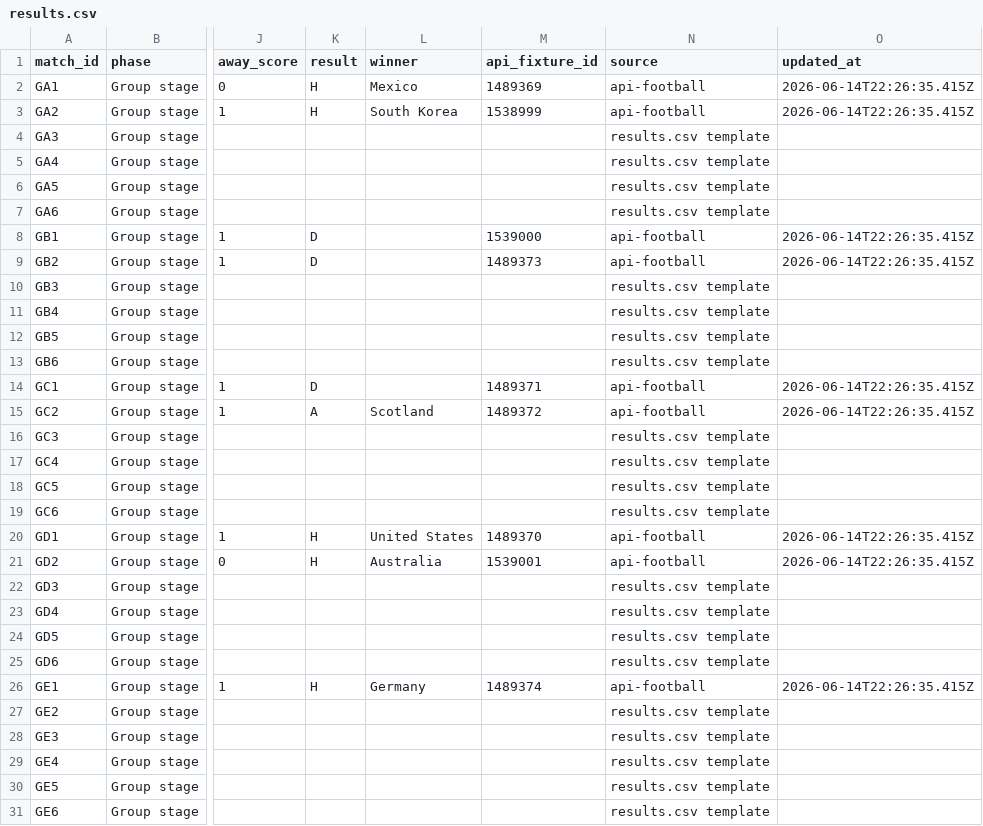
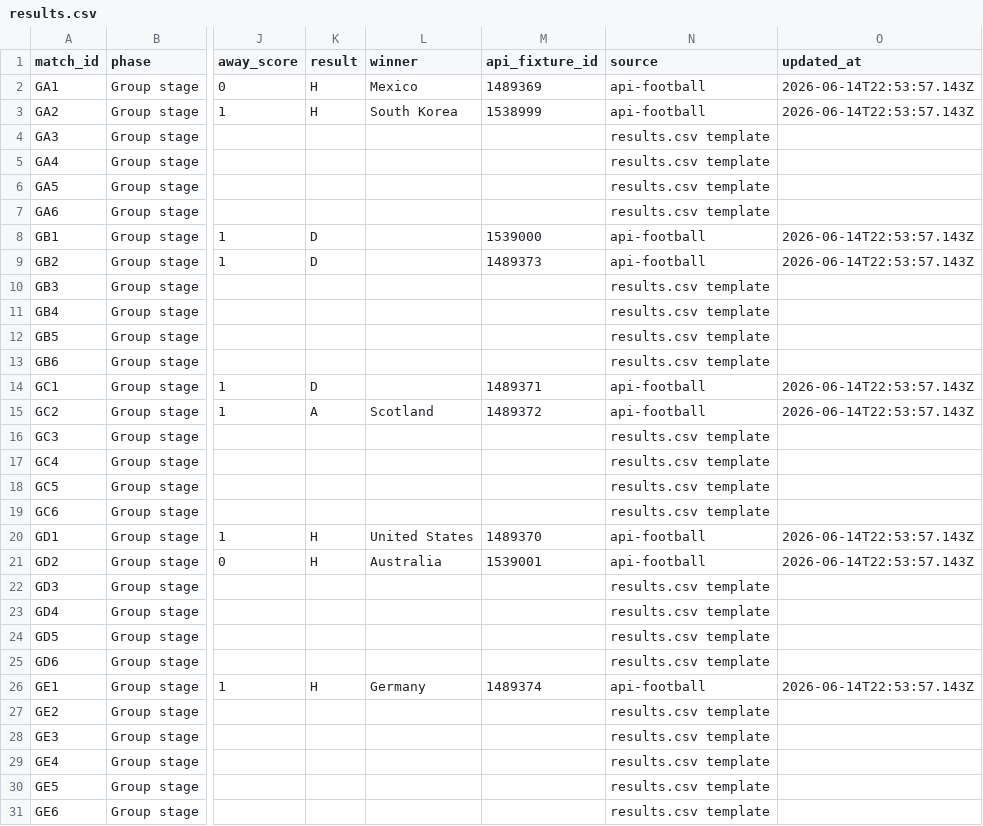
Before and after one commit to 10-01/rolln-world-cup-benchmark, a CSV file: public/data/results.csv, drawn as a sheet; only a part is shown, gaps mark what is left out; the diff covers the shown part only; the diff names each change by its address in the sheet, - before the commit and + after, or states it on an @@ line.

Commit message:
Update World Cup benchmark results

```diff
--- a/public/data/results.csv
+++ b/public/data/results.csv
-O2:O3 (updated_at): 2026-06-14T22:26:35.415Z
+O2:O3 (updated_at): 2026-06-14T22:53:57.143Z
-O8:O9 (updated_at): 2026-06-14T22:26:35.415Z
+O8:O9 (updated_at): 2026-06-14T22:53:57.143Z
-O14:O15 (updated_at): 2026-06-14T22:26:35.415Z
+O14:O15 (updated_at): 2026-06-14T22:53:57.143Z
-O20:O21 (updated_at): 2026-06-14T22:26:35.415Z
+O20:O21 (updated_at): 2026-06-14T22:53:57.143Z
-O26 (updated_at): 2026-06-14T22:26:35.415Z
+O26 (updated_at): 2026-06-14T22:53:57.143Z
```
Also changed, not shown: 1 edited cell elsewhere in this file, 1 other file.
